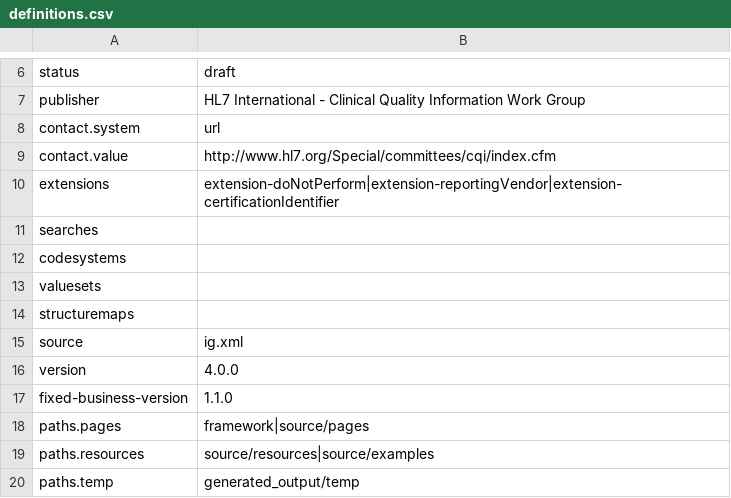
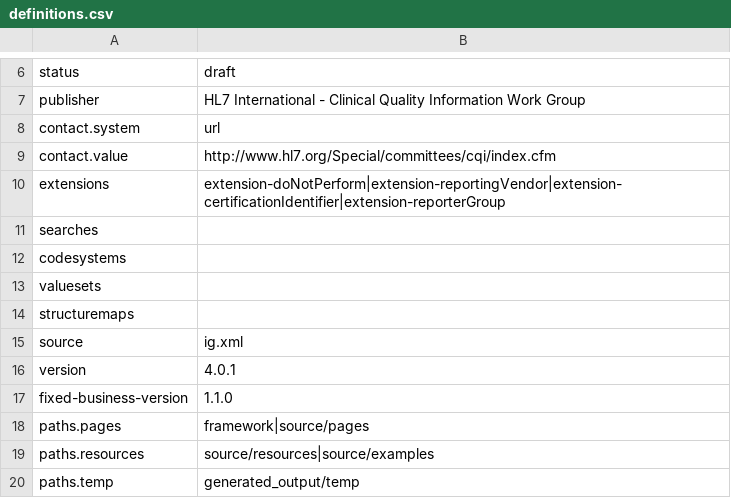
Before and after one commit to HL7/davinci-deqm, a CSV file: definitions.csv, drawn as a sheet; only a part is shown, gaps mark what is left out.

Commit message:
GF#23927 add reportingGroup extension to reporter

```diff
--- a/definitions.csv
+++ b/definitions.csv
@@ -9,3 +9,3 @@ contact.system,url
 contact.value,http://www.hl7.org/Special/committees/cqi/index.cfm
-extensions,extension-doNotPerform|extension-reportingVendor|extension-certificationIdentifier
+extensions,extension-doNotPerform|extension-reportingVendor|extension-certificationIdentifier|extension-reporterGroup
 searches,
@@ -15,3 +15,3 @@ structuremaps,
 source,ig.xml
-version,4.0.0
+version,4.0.1
 fixed-business-version,1.1.0
```
Also changed, not shown: 33 other files.
